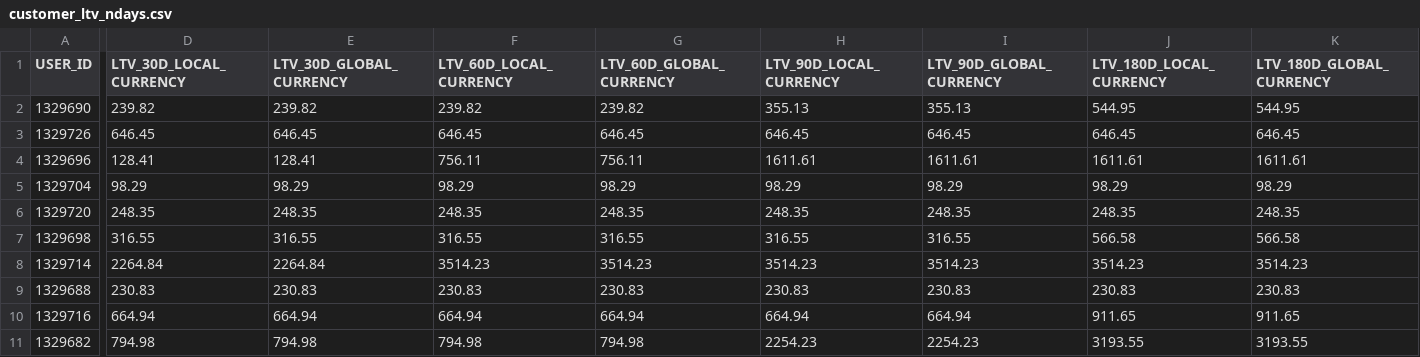
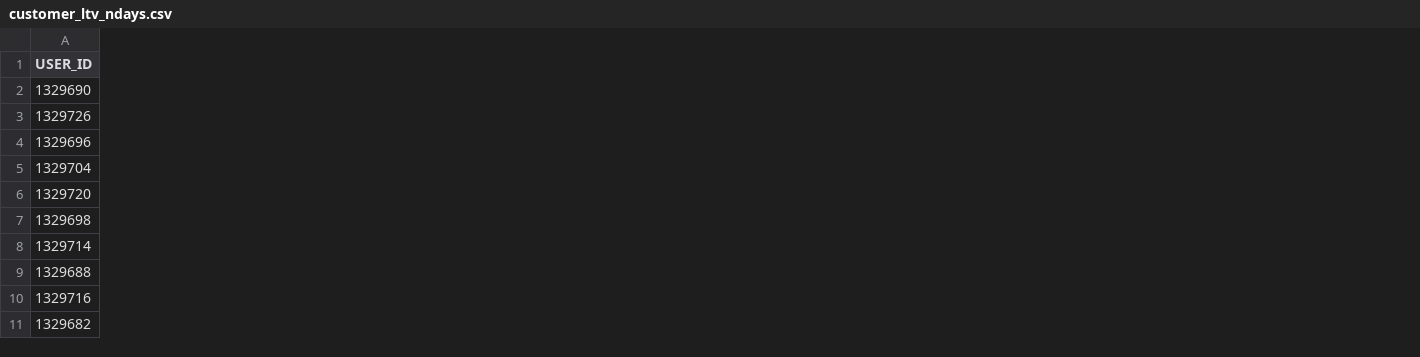
Before and after one commit to rittmananalytics/ra_attribution, a CSV file: data/customer_ltv_ndays.csv, drawn as a sheet; only a part is shown, gaps mark what is left out; the diff names each change by its address in the sheet, - before the commit and + after, or states it on an @@ line.

```diff
--- a/data/customer_ltv_ndays.csv
+++ b/data/customer_ltv_ndays.csv
-column D (LTV_30D_LOCAL_CURRENCY), rows 2-11: 239.82 | 646.45 | 128.41 | 98.29 | 248.35 | 316.55 | 2264.84 | 230.83 | 664.94 | 794.98
-column E (LTV_30D_GLOBAL_CURRENCY), rows 2-11: 239.82 | 646.45 | 128.41 | 98.29 | 248.35 | 316.55 | 2264.84 | 230.83 | 664.94 | 794.98
-column F (LTV_60D_LOCAL_CURRENCY), rows 2-11: 239.82 | 646.45 | 756.11 | 98.29 | 248.35 | 316.55 | 3514.23 | 230.83 | 664.94 | 794.98
-column G (LTV_60D_GLOBAL_CURRENCY), rows 2-11: 239.82 | 646.45 | 756.11 | 98.29 | 248.35 | 316.55 | 3514.23 | 230.83 | 664.94 | 794.98
-column H (LTV_90D_LOCAL_CURRENCY), rows 2-11: 355.13 | 646.45 | 1611.61 | 98.29 | 248.35 | 316.55 | 3514.23 | 230.83 | 664.94 | 2254.23
-column I (LTV_90D_GLOBAL_CURRENCY), rows 2-11: 355.13 | 646.45 | 1611.61 | 98.29 | 248.35 | 316.55 | 3514.23 | 230.83 | 664.94 | 2254.23
-column J (LTV_180D_LOCAL_CURRENCY), rows 2-11: 544.95 | 646.45 | 1611.61 | 98.29 | 248.35 | 566.58 | 3514.23 | 230.83 | 911.65 | 3193.55
-column K (LTV_180D_GLOBAL_CURRENCY), rows 2-11: 544.95 | 646.45 | 1611.61 | 98.29 | 248.35 | 566.58 | 3514.23 | 230.83 | 911.65 | 3193.55
```
Also changed, not shown: 10 other files.
